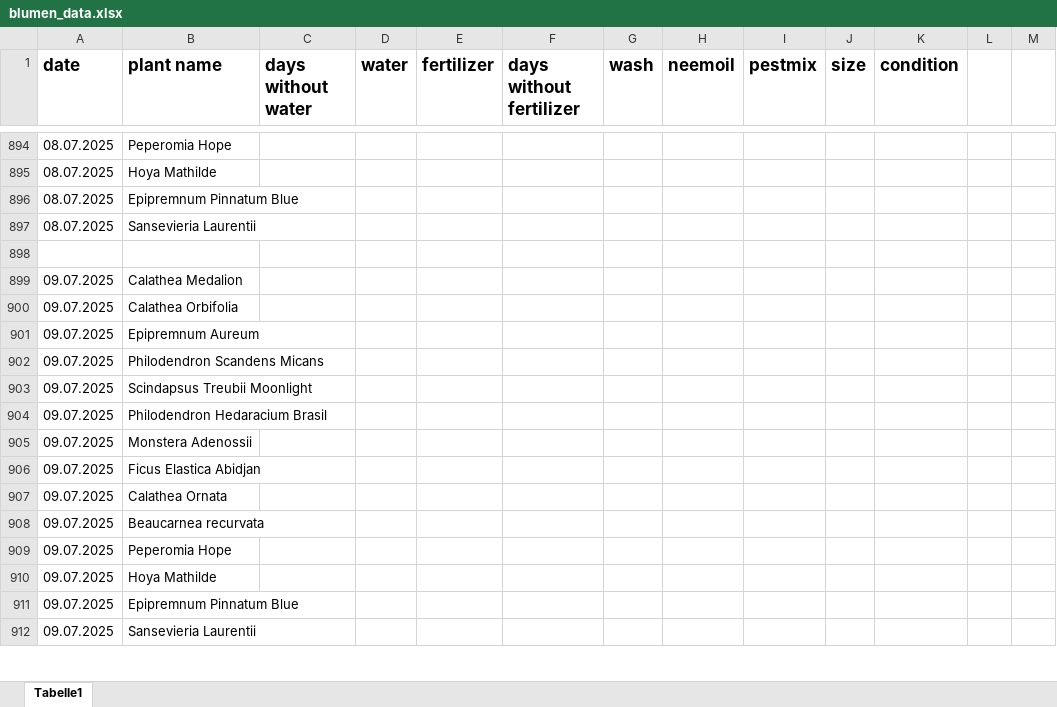
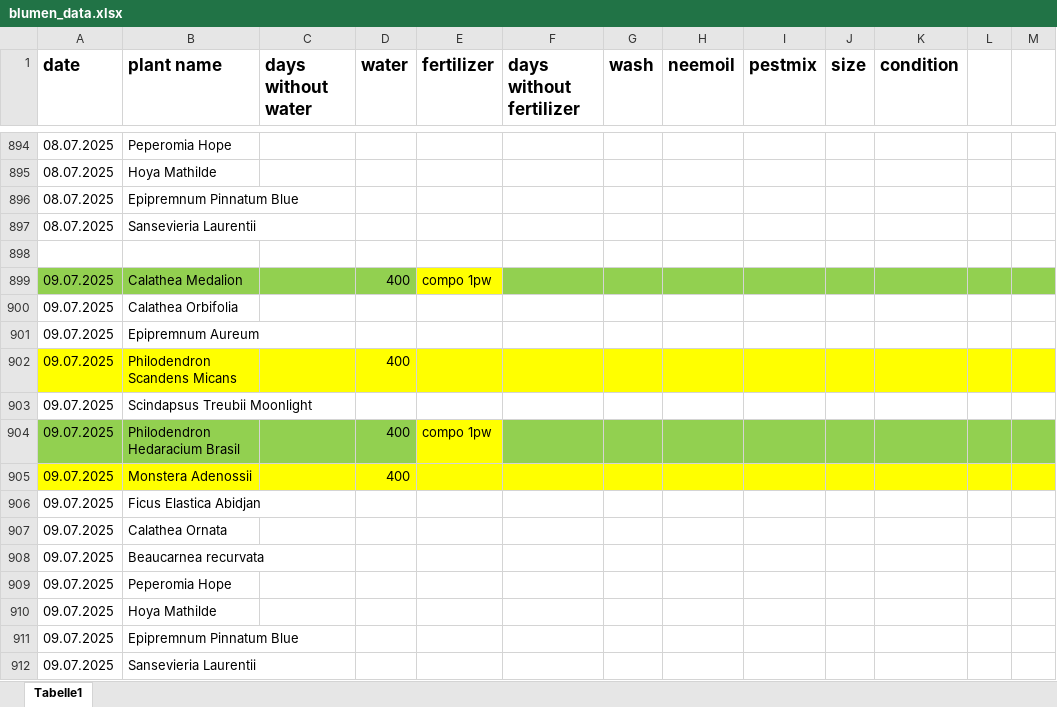
Before and after one commit to Iakithega/blumn, an Excel workbook: data/blumen_data.xlsx, sheet Tabelle1, drawn as a sheet; only a part is shown, gaps mark what is left out; values as stored, in another font and other column widths than the file's, no borders; the diff covers the shown part only; the diff names each change by its address in the sheet, - before the commit and + after, or states it on an @@ line.

```diff
--- a/data/blumen_data.xlsx (sheet Tabelle1)
+++ b/data/blumen_data.xlsx (sheet Tabelle1)
-A899:D899 fill: none
+A899:D899 fill: #92D050
-D899 (water): (empty)
+D899 (water): 400
-E899 (fertilizer): (empty)
+E899 (fertilizer): compo 1pw
-E899 fill: none
+E899 fill: #FFFF00
-F899:M899 fill: none
+F899:M899 fill: #92D050
-A902:M902 fill: none
+A902:M902 fill: #FFFF00
-D902 (water): (empty)
+D902 (water): 400
-A904:D904 fill: none
+A904:D904 fill: #92D050
-D904:D905 (water): (empty)
+D904:D905 (water): 400
-E904 (fertilizer): (empty)
+E904 (fertilizer): compo 1pw
-E904 fill: none
+E904 fill: #FFFF00
-F904:M904 fill: none
+F904:M904 fill: #92D050
-A905:M905 fill: none
+A905:M905 fill: #FFFF00
```
Also changed, not shown: 105 removed rows elsewhere in this sheet.
